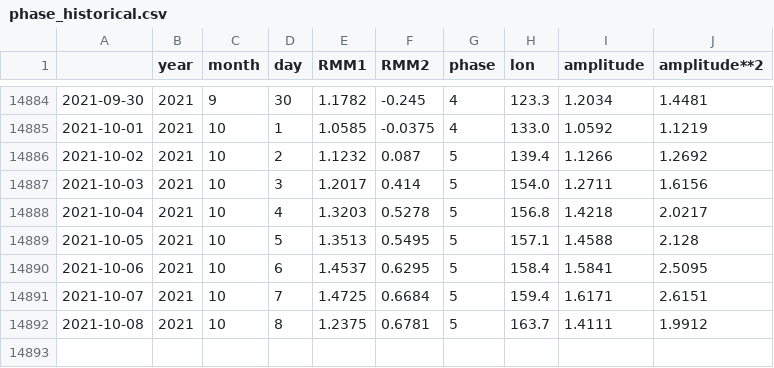
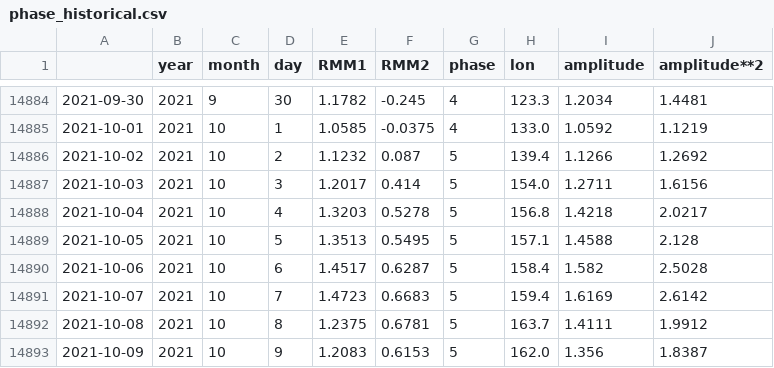
Before and after one commit to nram812/cpp, a CSV file: data/mjo_data/phase_historical.csv, drawn as a sheet; only a part is shown, gaps mark what is left out.

```diff
--- a/data/mjo_data/phase_historical.csv
+++ b/data/mjo_data/phase_historical.csv
@@ -14889,4 +14889,5 @@
 2021-10-05,2021,10,5,1.3513,0.5495,5,157.1,1.4588,2.128
-2021-10-06,2021,10,6,1.4537,0.6295,5,158.4,1.5841,2.5095
-2021-10-07,2021,10,7,1.4725,0.6684,5,159.4,1.6171,2.6151
+2021-10-06,2021,10,6,1.4517,0.6287,5,158.4,1.582,2.5028
+2021-10-07,2021,10,7,1.4723,0.6683,5,159.4,1.6169,2.6142
 2021-10-08,2021,10,8,1.2375,0.6781,5,163.7,1.4111,1.9912
+2021-10-09,2021,10,9,1.2083,0.6153,5,162.0,1.356,1.8387
```
Also changed, not shown: data/mjo_data/phase_recent.csv, indices/data/daily_soi.csv, 2 other files.
